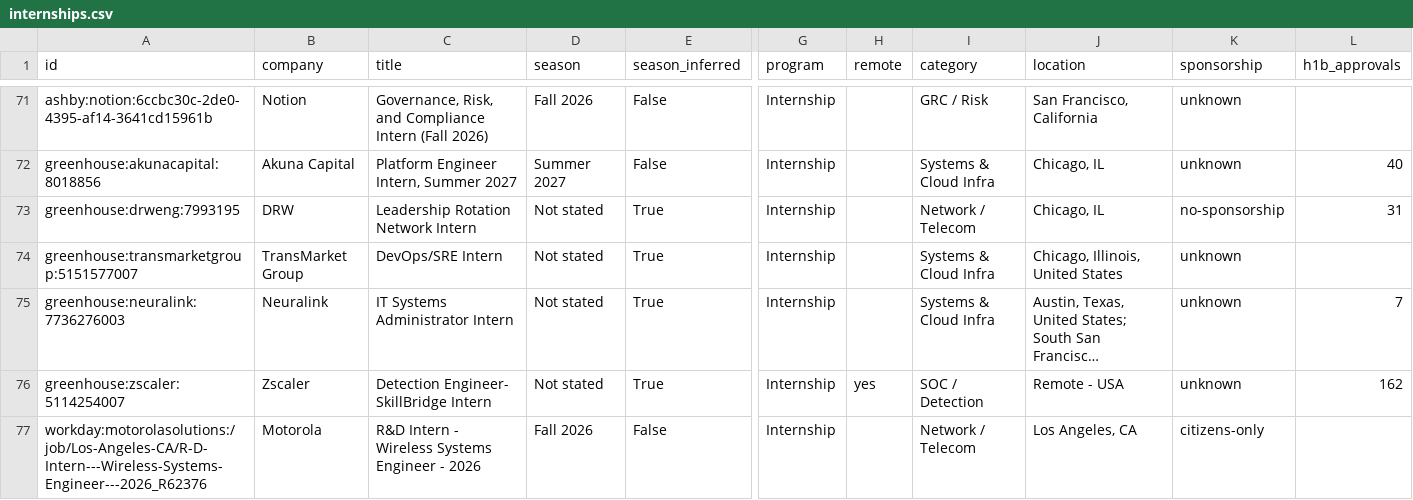
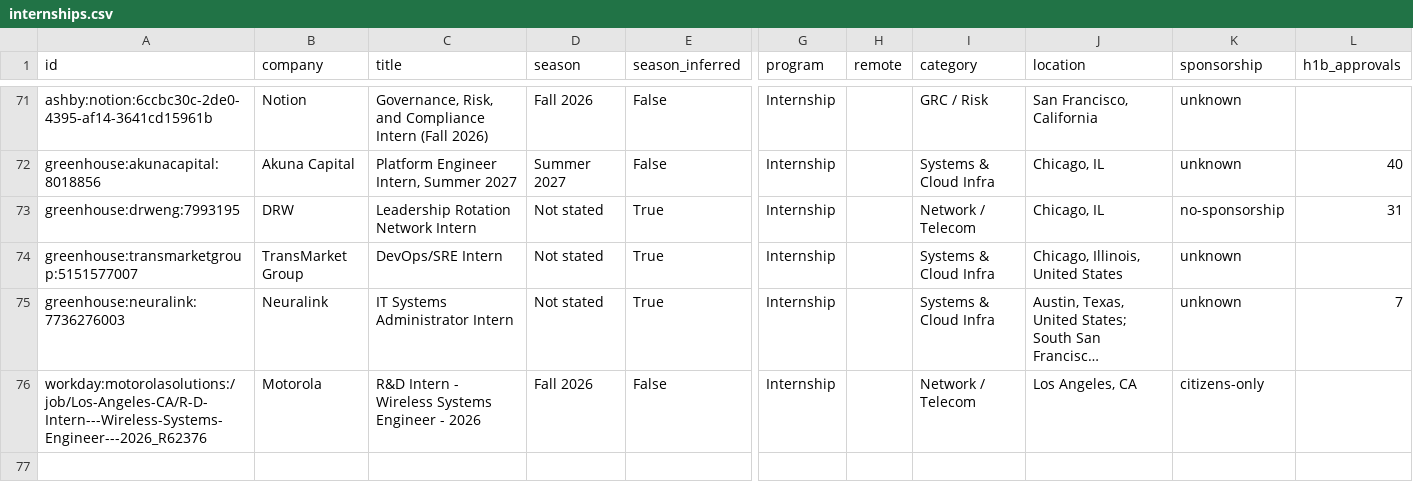
Before and after one commit to ihrtkaii/secnet-internships, a CSV file: data/internships.csv, drawn as a sheet; only a part is shown, gaps mark what is left out; long unchanged cells end in …; rows hold the shown columns only; the diff names each change by its address in the sheet, - before the commit and + after, or states it on an @@ line.

```diff
--- a/data/internships.csv
+++ b/data/internships.csv
-row 76: greenhouse:zscaler:5114254007 | Zscaler | Detection Engineer- SkillBridge Intern | Not stated | True | Internship | yes | SOC / Detection | Remote - USA | unknown | 162
```
Also changed, not shown: docs/internships.csv, 12 other files.
